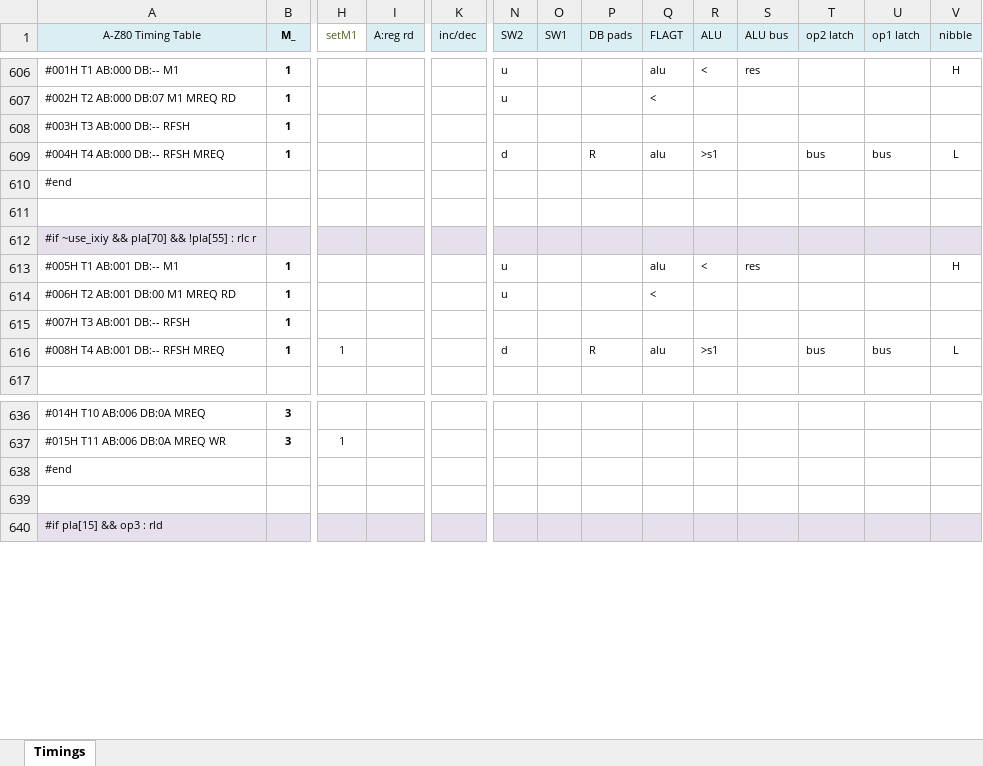
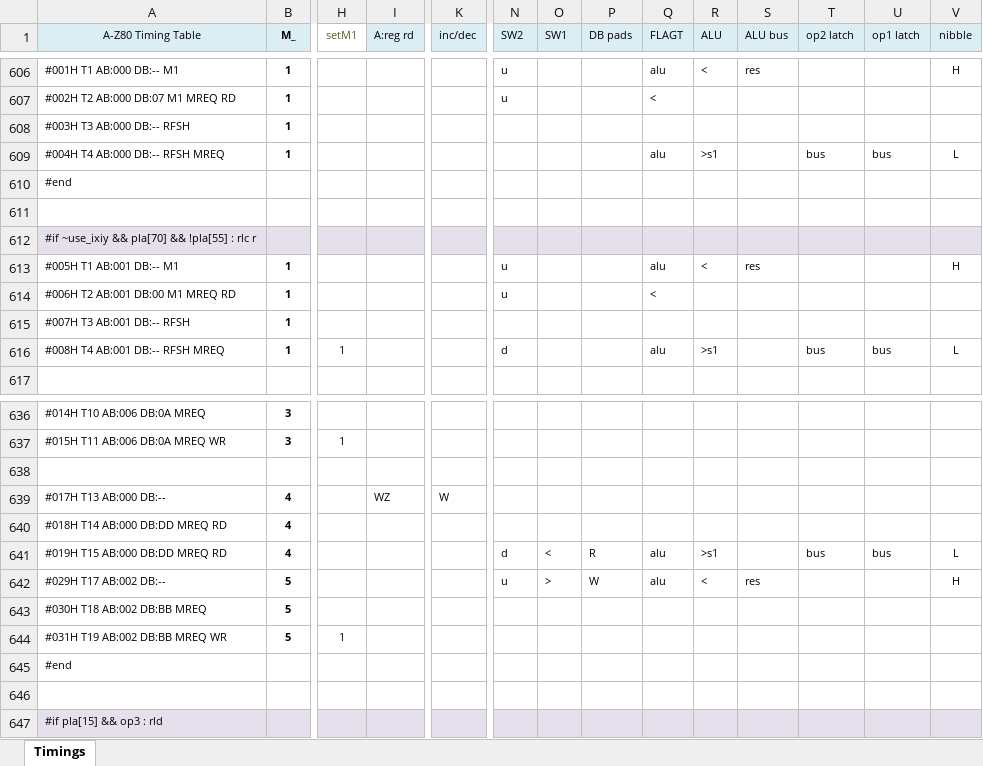
Before and after one commit to gdevic/A-Z80, an Excel workbook: cpu/control/Timings.xlsm, sheet Timings, drawn as a sheet; only a part is shown, gaps mark what is left out; values as stored, in another font and other column widths than the file's, no borders; conditional formats not drawn; rows hold the shown columns only; the diff names each change by its address in the sheet, - before the commit and + after, or states it on an @@ line.

```diff
--- a/cpu/control/Timings.xlsm (sheet Timings)
+++ b/cpu/control/Timings.xlsm (sheet Timings)
-N609 (SW2): d
+N609 (SW2): (empty)
-P609 (DB pads): R
+P609 (DB pads): (empty)
-P616 (DB pads): R
+P616 (DB pads): (empty)
+row 638: (empty)
+row 639: #017H T13 AB:000 DB:-- | 4 |  | WZ | W
+row 640: #018H T14 AB:000 DB:DD MREQ RD | 4
+row 641: #019H T15 AB:000 DB:DD MREQ RD | 4 |  |  |  | d | < | R | alu | >s1 |  | bus | bus | L
+row 642: #029H T17 AB:002 DB:-- | 5 |  |  |  | u | > | W | alu | < | res |  |  | H
+row 643: #030H T18 AB:002 DB:BB MREQ | 5
+row 644: #031H T19 AB:002 DB:BB MREQ WR | 5 | 1
```
Also changed, not shown: 2 other files.
